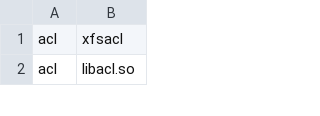
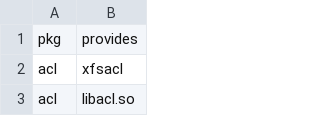
Before and after one commit to CodingCat12/pacgraph, a CSV file: packages/provides.csv, drawn as a sheet; only a part is shown; the diff names each change by its address in the sheet, - before the commit and + after, or states it on an @@ line.

```diff
--- a/packages/provides.csv
+++ b/packages/provides.csv
+row 1: pkg | provides
```
Also changed, not shown: packages/checkdepends.csv, packages/conflicts.csv, 10 other files.
